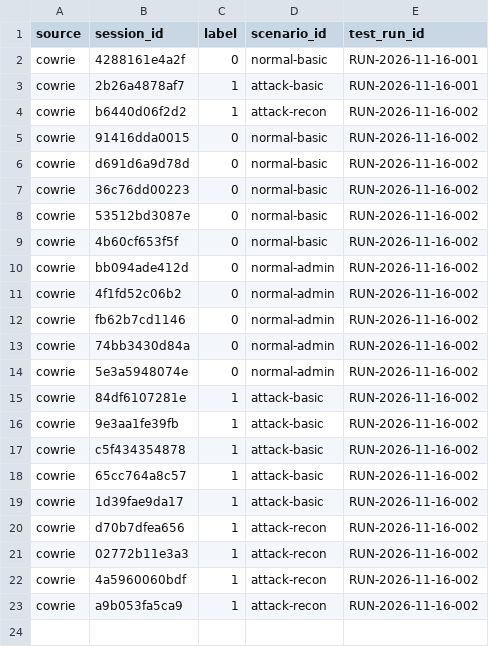
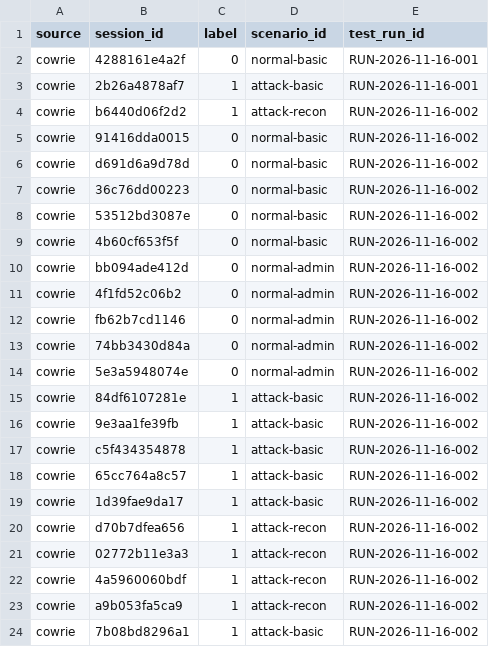
Before and after one commit to nourlachaal/honeytrace-ai, a CSV file: data/labels/session_labels.csv, drawn as a sheet; the diff names each change by its address in the sheet, - before the commit and + after, or states it on an @@ line.

```diff
--- a/data/labels/session_labels.csv
+++ b/data/labels/session_labels.csv
+row 24: cowrie | 7b08bd8296a1 | 1 | attack-basic | RUN-2026-11-16-002
```
Also changed, not shown: data/manifests/replay_manifest.csv, 4 other files.
